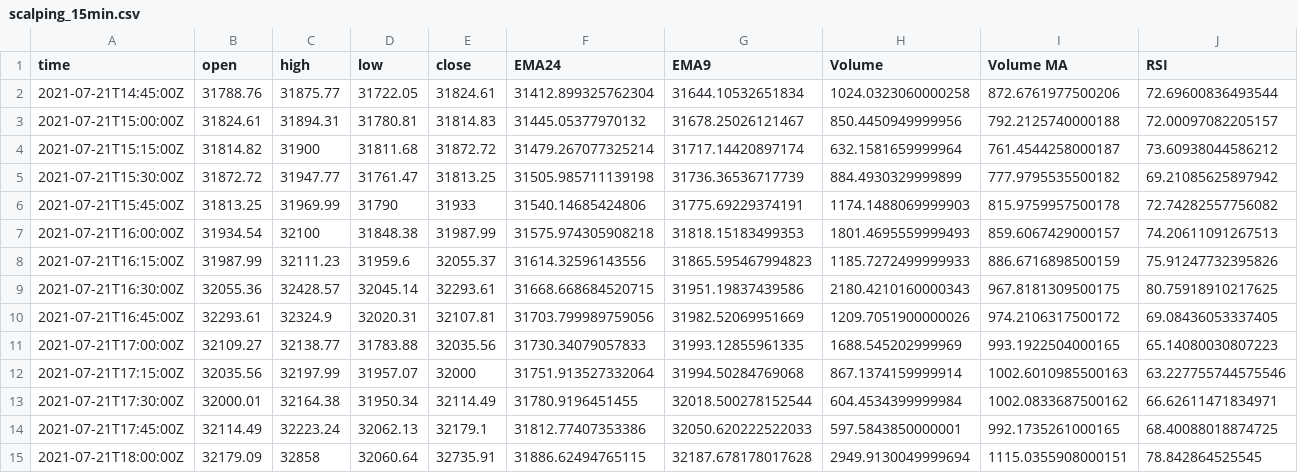
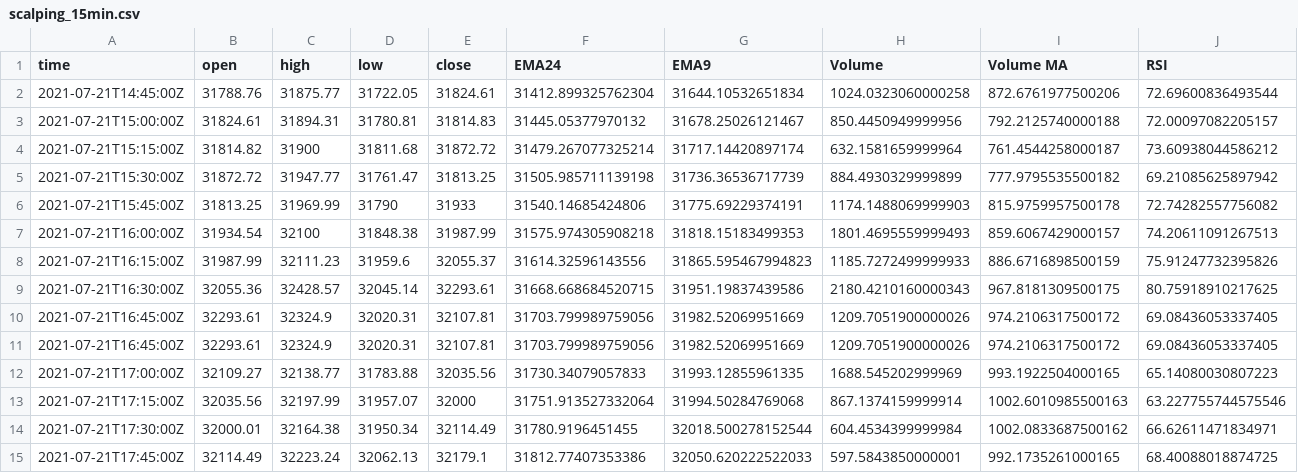
Before and after one commit to egeominotti/tas, a CSV file: backtest/file/scalping_15min.csv, drawn as a sheet; only a part is shown; the shorter side is filled out with more unchanged rows.

```diff
--- a/backtest/file/scalping_15min.csv
+++ b/backtest/file/scalping_15min.csv
@@ -10,2 +10,3 @@ time,open,high,low,close,EMA24,EMA9,Volume,Volume MA,RSI
 2021-07-21T16:45:00Z,32293.61,32324.9,32020.31,32107.81,31703.799989759056,31982.52069951669,1209.7051900000026,974.2106317500172,69.08436053337405
+2021-07-21T16:45:00Z,32293.61,32324.9,32020.31,32107.81,31703.799989759056,31982.52069951669,1209.7051900000026,974.2106317500172,69.08436053337405
 2021-07-21T17:00:00Z,32109.27,32138.77,31783.88,32035.56,31730.34079057833,31993.12855961335,1688.545202999969,993.1922504000165,65.14080030807223
```
Also changed, not shown: 2 other files.
